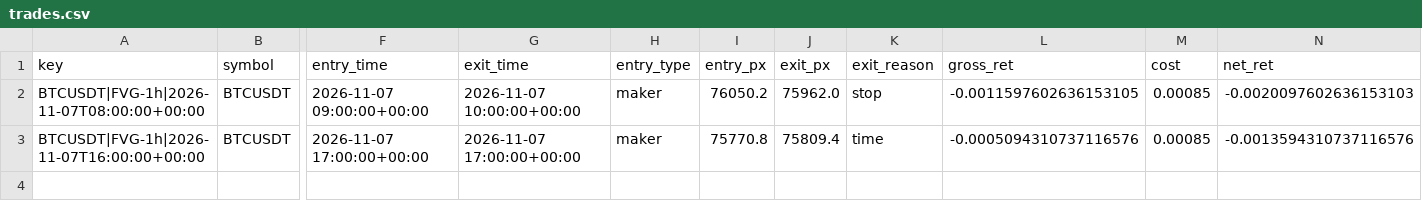
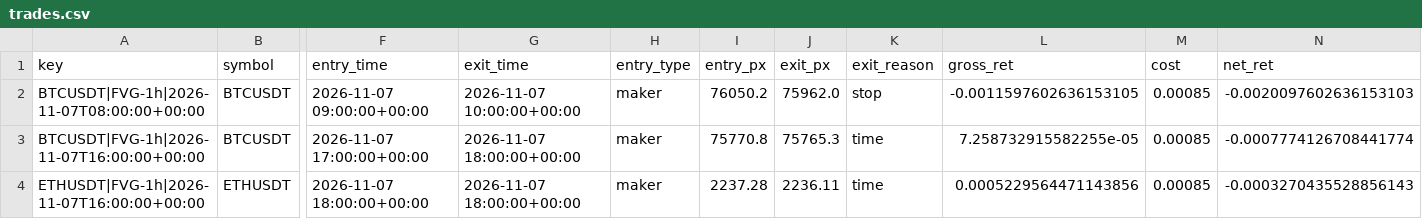
Before and after one commit to richard-nend/youtube-quant-lab, a CSV file: live/trades.csv, drawn as a sheet; only a part is shown, gaps mark what is left out; rows hold the shown columns only; the diff names each change by its address in the sheet, - before the commit and + after, or states it on an @@ line.

Commit message:
live: 2026-11-07T19:03Z

```diff
--- a/live/trades.csv
+++ b/live/trades.csv
-G3 (exit_time): 2026-11-07 17:00:00+00:00
+G3 (exit_time): 2026-11-07 18:00:00+00:00
-J3 (exit_px): 75809.4
+J3 (exit_px): 75765.3
-L3 (gross_ret): -0.0005094310737116576
+L3 (gross_ret): 7.258732915582255e-05
-N3 (net_ret): -0.0013594310737116576
+N3 (net_ret): -0.0007774126708441774
+row 4: ETHUSDT|FVG-1h|2026-11-07T16:00:00+00:00 | ETHUSDT | 2026-11-07 18:00:00+00:00 | 2026-11-07 18:00:00+00:00 | maker | 2237.28 | 2236.11 | time | 0.0005229564471143856 | 0.00085 | -0.0003270435528856143
```
Also changed, not shown: 1 other file.
